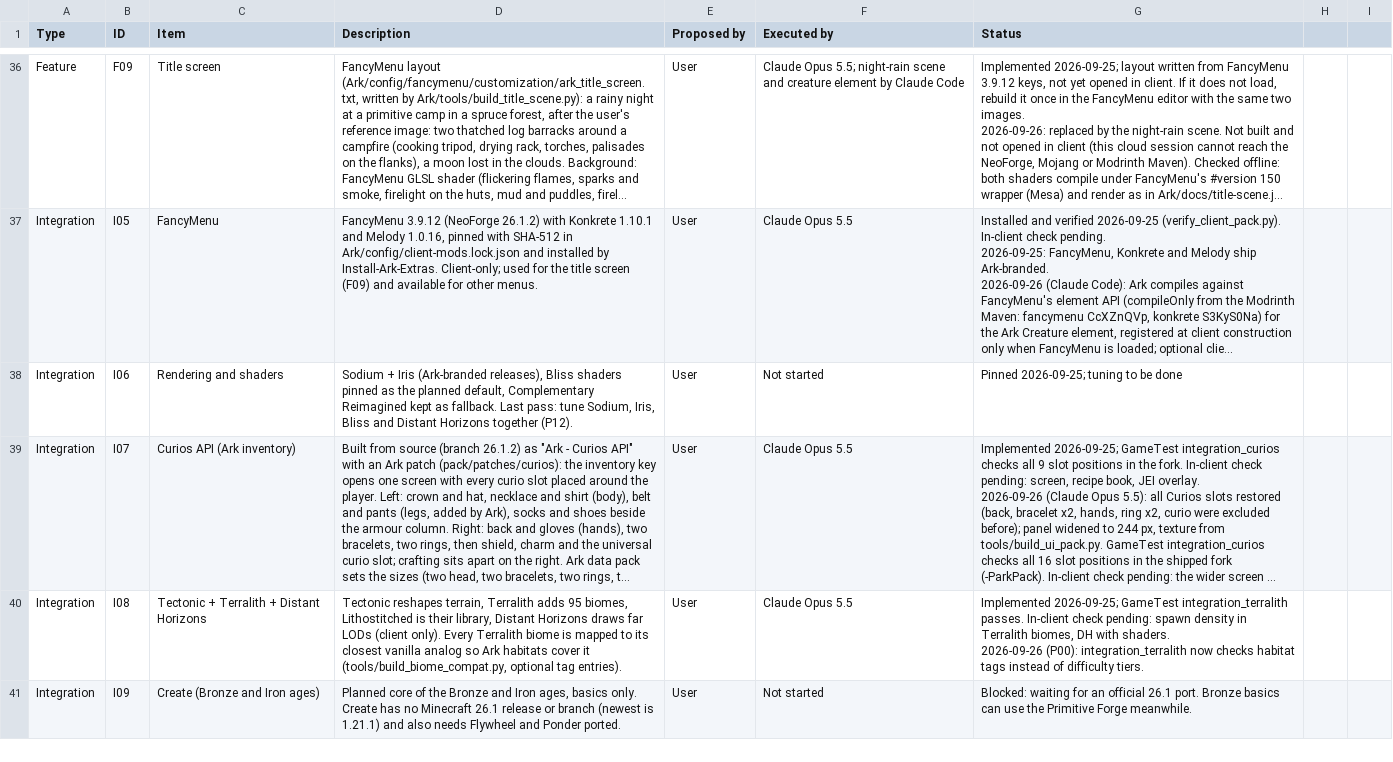
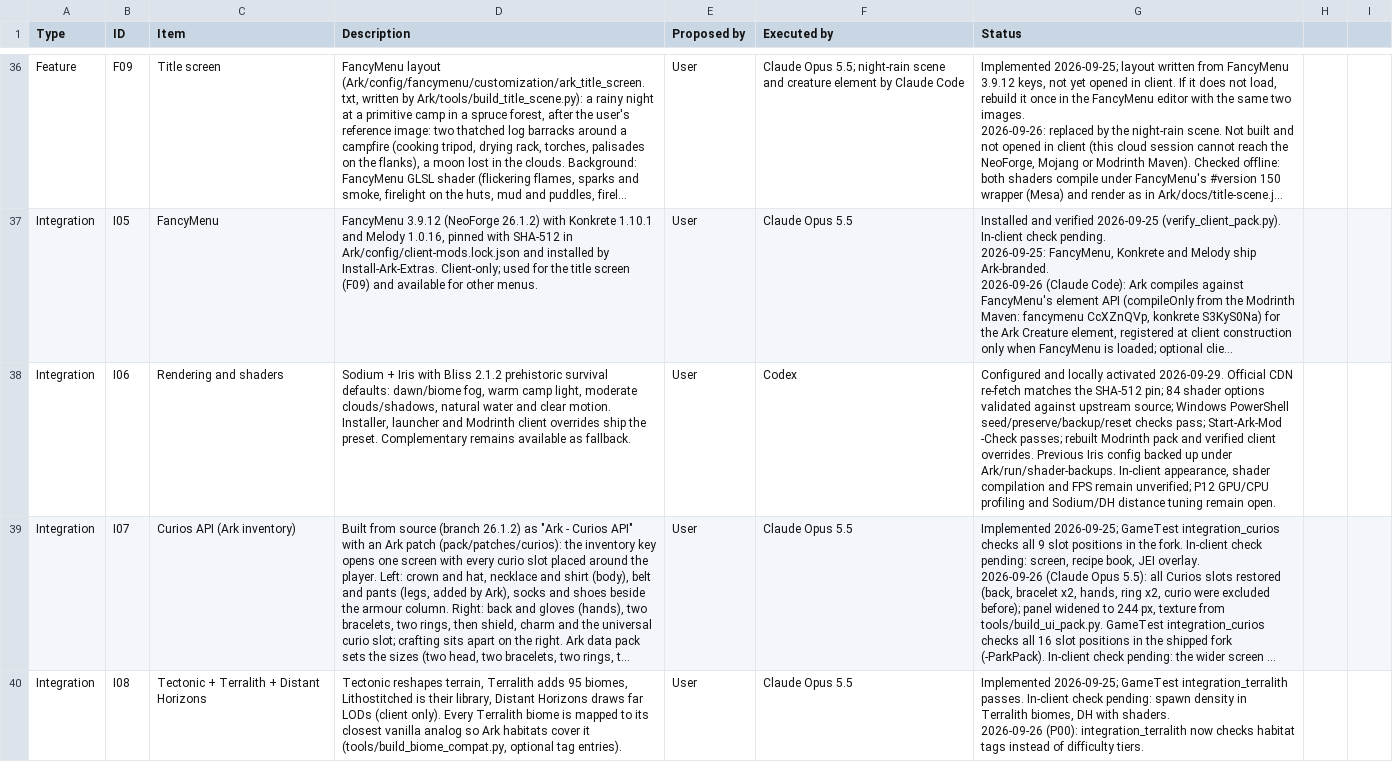
Before and after one commit to Nezv/Ark-Survival-Returns, a CSV file: Dashboard.csv, drawn as a sheet; only a part is shown, gaps mark what is left out; the shorter side is filled out with more unchanged rows; long unchanged cells end in …; the diff names each change by its address in the sheet, - before the commit and + after, or states it on an @@ line.

Commit message:
Configure Bliss prehistoric survival preset and client packaging

```diff
--- a/Dashboard.csv
+++ b/Dashboard.csv
-D38 (Description): …+ Iris (Ark-branded releases), Bliss shaders pinned as the planned default, Complementary Reimagined kept as fallback. Last pass: tune Sodium, Iris, Bliss and Distant Horizons together (P12).
+D38 (Description): …+ Iris with Bliss 2.1.2 prehistoric survival defaults: dawn/biome fog, warm camp light, moderate clouds/shadows, natural water and clear motion. Installer, launcher and Modrinth client overrides ship the preset. Complementary remains available as fallback.
-F38 (Executed by): Not started
+F38 (Executed by): Codex
-G38 (Status): Pinned 2026-09-25; tuning to be done
+G38 (Status): Configured and locally activated 2026-09-29. Official CDN re-fetch matches the SHA-512 pin; 84 shader options validated against upstream source; Windows PowerShell seed/preserve/backup/reset checks pass; Start-Ark-Mod -Check passes; rebuilt Modrinth pack and verified client overrides. Previous Iris config backed up under Ark/run/shader-backups. In-client appearance, shader compilation and FPS remain unverified; P12 GPU/CPU profiling and Sodium/DH distance tuning remain open.
```
Also changed, not shown: 11 other files.
